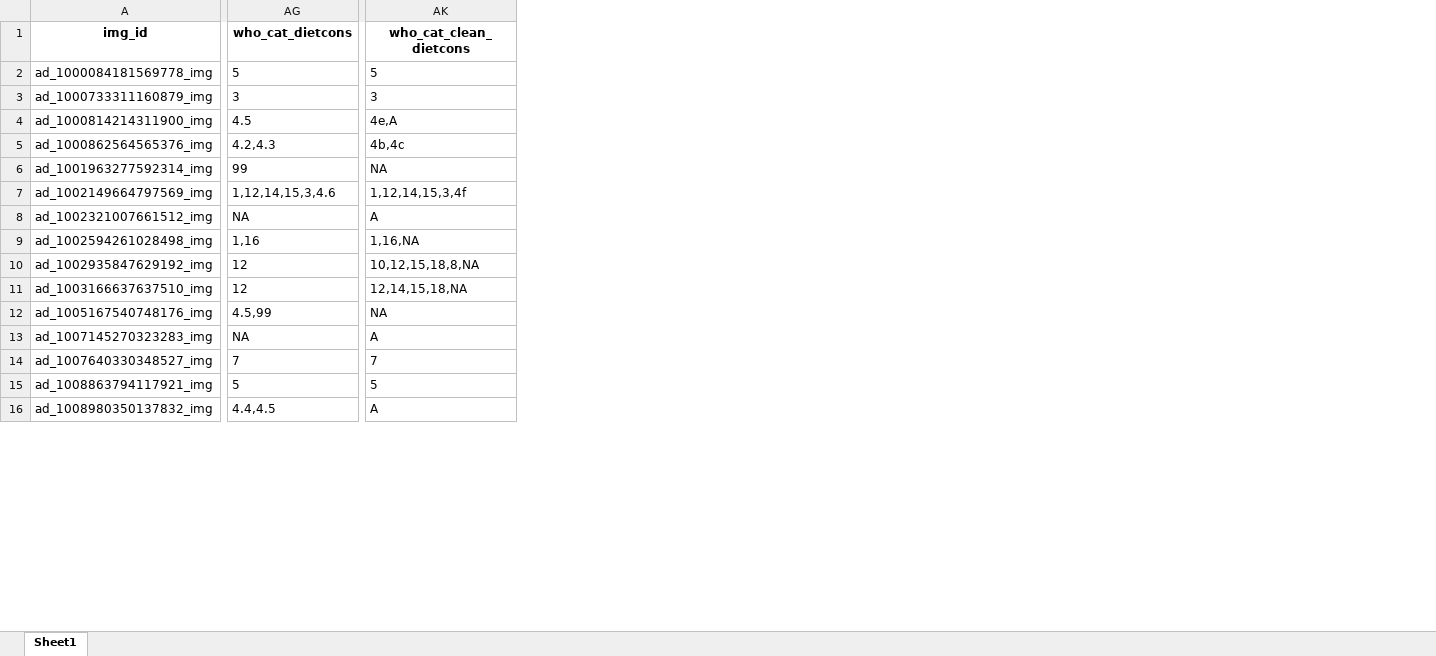
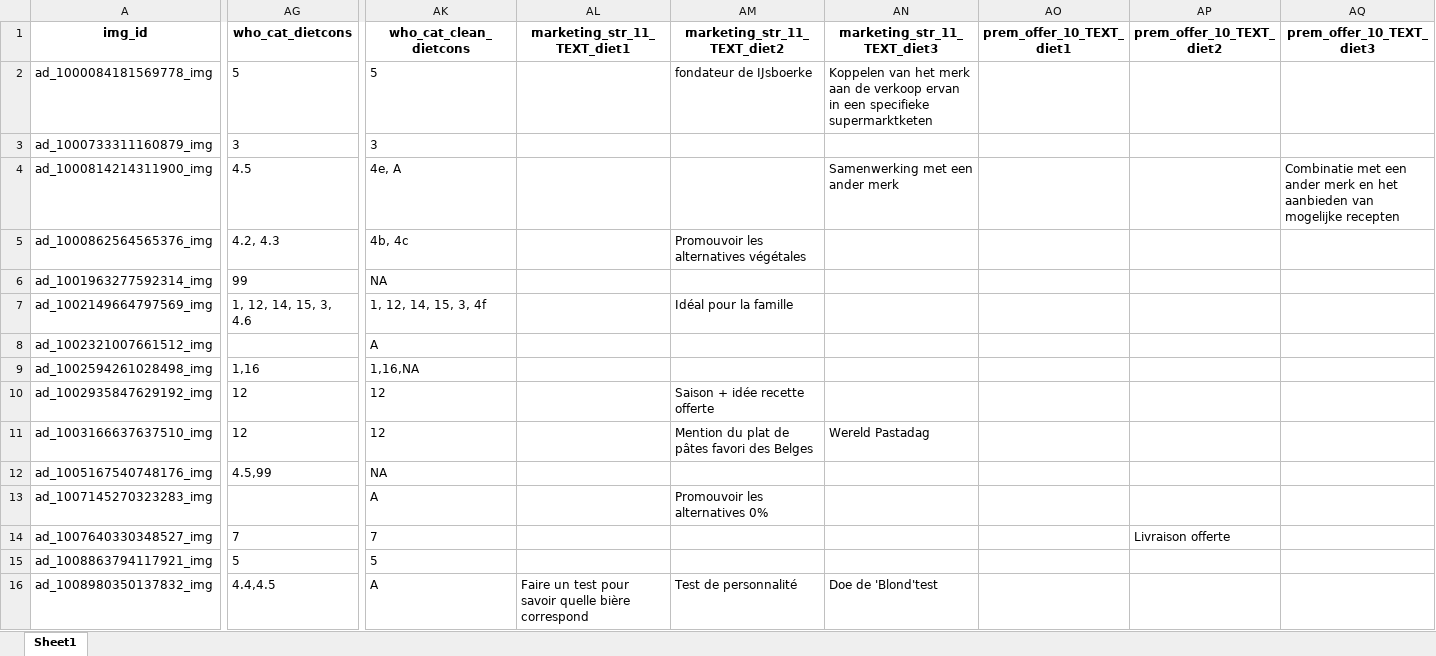
Before and after one commit to Paularossi/AI-validation, an Excel workbook: data/dieticians/dieticians_all_final.xlsx, sheet Sheet1, drawn as a sheet; only a part is shown, gaps mark what is left out; values as stored, in another font and other column widths than the file's, no borders; the diff covers the shown part only; the diff names each change by its address in the sheet, - before the commit and + after, or states it on an @@ line.

```diff
--- a/data/dieticians/dieticians_all_final.xlsx (sheet Sheet1)
+++ b/data/dieticians/dieticians_all_final.xlsx (sheet Sheet1)
+column AL (marketing_str_11_TEXT_diet1), row 16: Faire un test pour savoir quelle bière correspond
+column AM (marketing_str_11_TEXT_diet2), rows 2-16: fondateur de IJsboerke |  |  | Promouvoir les alternatives végétales |  | Idéal pour la famille |  |  | Saison + idée recette offerte | Mention du plat de pâtes favori des Belges |  | Promouvoir les alternatives 0% |  |  | Test de personnalité
+column AN (marketing_str_11_TEXT_diet3), rows 2-16: Koppelen van het merk aan de verkoop ervan in een specifieke supermarktketen |  | Samenwerking met een ander merk |  |  |  |  |  |  | Wereld Pastadag |  |  |  |  | Doe de 'Blond'test
+column AO (prem_offer_10_TEXT_diet1), empty
+column AP (prem_offer_10_TEXT_diet2), row 14: Livraison offerte
+column AQ (prem_offer_10_TEXT_diet3), row 4: Combinatie met een ander merk en het aanbieden van mogelijke recepten
-AK4 (who_cat_clean_dietcons): 4e,A
+AK4 (who_cat_clean_dietcons): 4e, A
-AG5 (who_cat_dietcons): 4.2,4.3
+AG5 (who_cat_dietcons): 4.2, 4.3
-AK5 (who_cat_clean_dietcons): 4b,4c
+AK5 (who_cat_clean_dietcons): 4b, 4c
-AG7 (who_cat_dietcons): 1,12,14,15,3,4.6
+AG7 (who_cat_dietcons): 1, 12, 14, 15, 3, 4.6
-AK7 (who_cat_clean_dietcons): 1,12,14,15,3,4f
+AK7 (who_cat_clean_dietcons): 1, 12, 14, 15, 3, 4f
-AG8 (who_cat_dietcons): NA
+AG8 (who_cat_dietcons): (empty)
-AK10 (who_cat_clean_dietcons): 10,12,15,18,8,NA
+AK10 (who_cat_clean_dietcons): 12
-AK11 (who_cat_clean_dietcons): 12,14,15,18,NA
+AK11 (who_cat_clean_dietcons): 12
-AG13 (who_cat_dietcons): NA
+AG13 (who_cat_dietcons): (empty)
```
Also changed, not shown: 240 edited cells elsewhere in this sheet, data/dieticians/dieticians_all_wide.xlsx, data/outdoor ads/dieticians_outdoor_all_final.xlsx, 22 other files.
